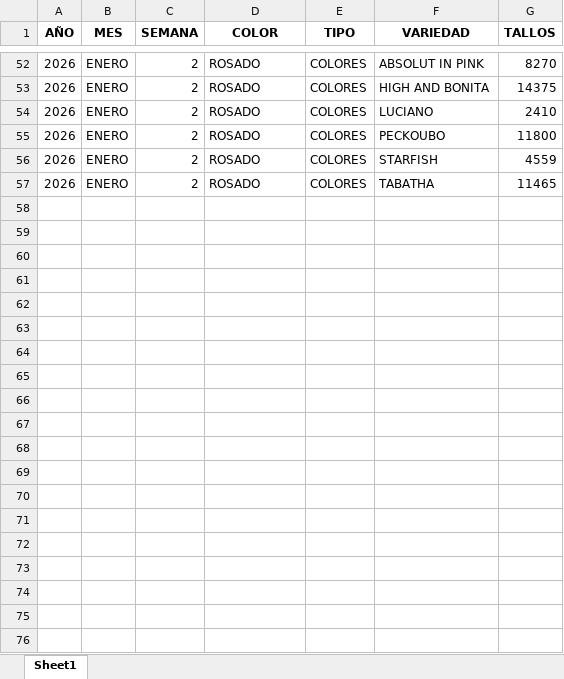
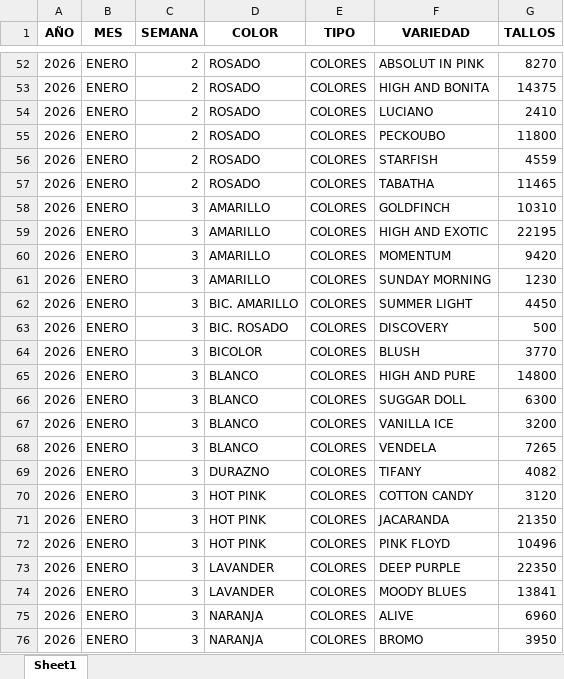
Before and after one commit to adminagricola/agricola-prediccion, an Excel workbook: datos_reales.xlsx, sheet Sheet1, drawn as a sheet; only a part is shown, gaps mark what is left out; values as stored, in another font and other column widths than the file's, no borders; the diff covers the shown part only; the diff names each change by its address in the sheet, - before the commit and + after, or states it on an @@ line.

```diff
--- a/datos_reales.xlsx (sheet Sheet1)
+++ b/datos_reales.xlsx (sheet Sheet1)
+row 58: 2026 | ENERO | 3 | AMARILLO | COLORES | GOLDFINCH | 10310
+row 59: 2026 | ENERO | 3 | AMARILLO | COLORES | HIGH AND EXOTIC | 22195
+row 60: 2026 | ENERO | 3 | AMARILLO | COLORES | MOMENTUM | 9420
+row 61: 2026 | ENERO | 3 | AMARILLO | COLORES | SUNDAY MORNING | 1230
+row 62: 2026 | ENERO | 3 | BIC. AMARILLO | COLORES | SUMMER LIGHT | 4450
+row 63: 2026 | ENERO | 3 | BIC. ROSADO | COLORES | DISCOVERY | 500
+row 64: 2026 | ENERO | 3 | BICOLOR | COLORES | BLUSH | 3770
+row 65: 2026 | ENERO | 3 | BLANCO | COLORES | HIGH AND PURE | 14800
+row 66: 2026 | ENERO | 3 | BLANCO | COLORES | SUGGAR DOLL | 6300
+row 67: 2026 | ENERO | 3 | BLANCO | COLORES | VANILLA ICE | 3200
+row 68: 2026 | ENERO | 3 | BLANCO | COLORES | VENDELA | 7265
+row 69: 2026 | ENERO | 3 | DURAZNO | COLORES | TIFANY | 4082
+row 70: 2026 | ENERO | 3 | HOT PINK | COLORES | COTTON CANDY | 3120
+row 71: 2026 | ENERO | 3 | HOT PINK | COLORES | JACARANDA | 21350
+row 72: 2026 | ENERO | 3 | HOT PINK | COLORES | PINK FLOYD | 10496
+row 73: 2026 | ENERO | 3 | LAVANDER | COLORES | DEEP PURPLE | 22350
+row 74: 2026 | ENERO | 3 | LAVANDER | COLORES | MOODY BLUES | 13841
+row 75: 2026 | ENERO | 3 | NARANJA | COLORES | ALIVE | 6960
+row 76: 2026 | ENERO | 3 | NARANJA | COLORES | BROMO | 3950
```
Also changed, not shown: 9 added rows elsewhere in this sheet, produccion.xlsx.
